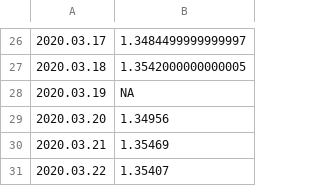
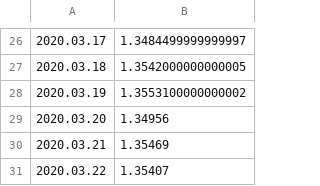
Before and after one commit to mozilla-mobile/fenix-nightly-perftest-results, a CSV file: hanoob-results.csv, drawn as a sheet; only a part is shown, gaps mark what is left out.

```diff
--- a/hanoob-results.csv
+++ b/hanoob-results.csv
@@ -27,3 +27,3 @@
 2020.03.18, 1.3542000000000005
-2020.03.19, NA
+2020.03.19, 1.3553100000000002
 2020.03.20, 1.34956
```
Also changed, not shown: al-results.csv, 8 other files.
